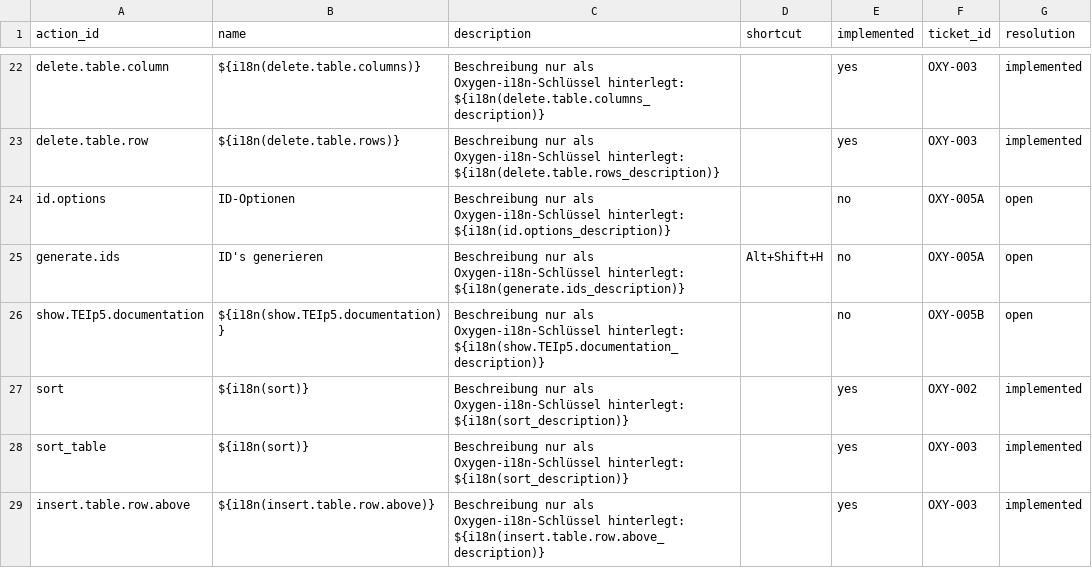
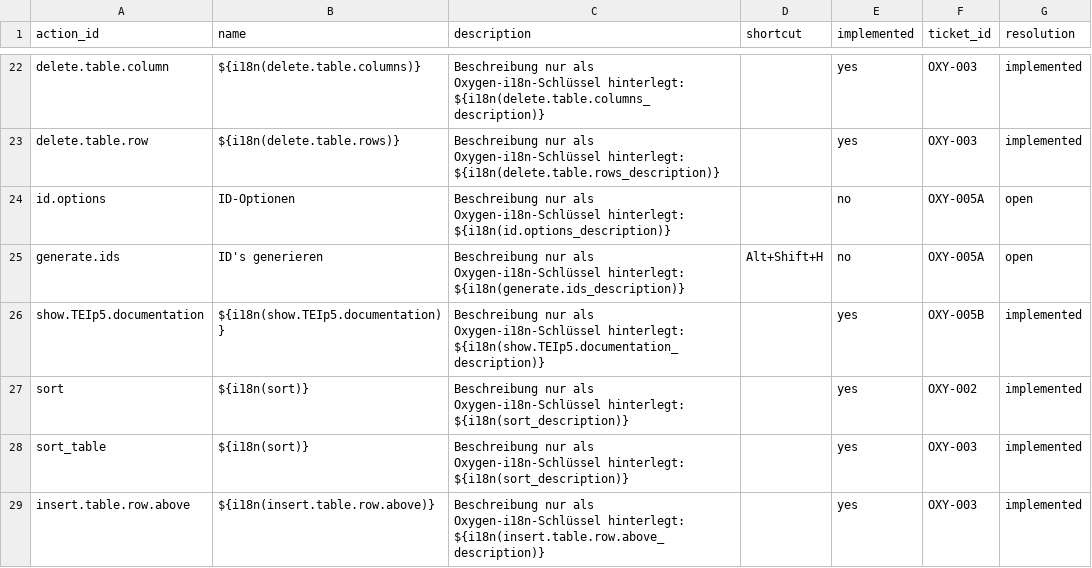
Before and after one commit to raebo/metamw_tei_editor, a CSV file: docs/audit/OXYGEN_FRAMEWORK_FEATURE_COMPARISON.csv, drawn as a sheet; only a part is shown, gaps mark what is left out.

Commit message:
feat(editor): open contextual TEI P5 documentation

```diff
--- a/docs/audit/OXYGEN_FRAMEWORK_FEATURE_COMPARISON.csv
+++ b/docs/audit/OXYGEN_FRAMEWORK_FEATURE_COMPARISON.csv
@@ -25,3 +25,3 @@ id.options,ID-Optionen,Beschreibung nur als Oxygen-i18n-Schlüssel hinterlegt: $
 generate.ids,ID's generieren,Beschreibung nur als Oxygen-i18n-Schlüssel hinterlegt: ${i18n(generate.ids_description)},Alt+Shift+H,no,OXY-005A,open
-show.TEIp5.documentation,${i18n(show.TEIp5.documentation)},Beschreibung nur als Oxygen-i18n-Schlüssel hinterlegt: ${i18n(show.TEIp5.documentation_description)},,no,OXY-005B,open
+show.TEIp5.documentation,${i18n(show.TEIp5.documentation)},Beschreibung nur als Oxygen-i18n-Schlüssel hinterlegt: ${i18n(show.TEIp5.documentation_description)},,yes,OXY-005B,implemented
 sort,${i18n(sort)},Beschreibung nur als Oxygen-i18n-Schlüssel hinterlegt: ${i18n(sort_description)},,yes,OXY-002,implemented
```
Also changed, not shown: 7 other files.
